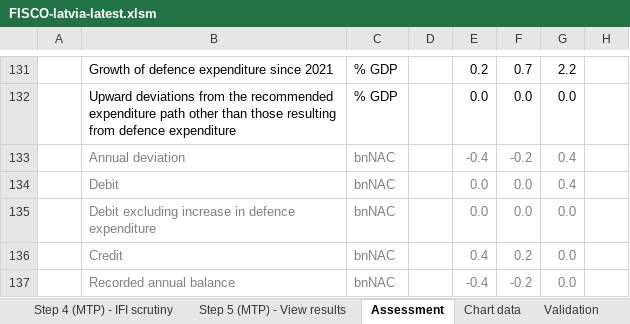
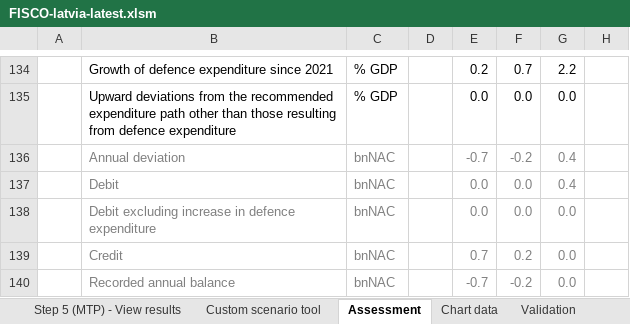
Before and after one commit to GitScotty/fisco-site, an Excel workbook: src/assets/downloads/FISCO-latvia-latest.xlsm, sheet Assessment, drawn as a sheet; only a part is shown, gaps mark what is left out; values as stored, in another font and other column widths than the file's, no borders; conditional formats not drawn; addresses are those after the commit; the diff covers the shown part only; the diff names each change by its address in the sheet, - before the commit and + after, or states it on an @@ line.

```diff
--- a/src/assets/downloads/FISCO-latvia-latest.xlsm (sheet Assessment)
+++ b/src/assets/downloads/FISCO-latvia-latest.xlsm (sheet Assessment)
+sheet tab: Custom scenario tool
-E136: -0.4
+E136: -0.7
-E139: 0.4
+E139: 0.7
-E140: -0.4
+E140: -0.7
```
Also changed, not shown: 9 added rows, 5 removed rows and 32 edited cells elsewhere in this sheet, sheet Step 3 (MTP) - Plan and prior, sheet Chart data, sheet About FISCO, sheet Step 3 (IMPL) - Enter outlook, sheet Step 4 (IMPL) - View results, sheet Step 1 - Set global parameters, 3 more sheets, formulas that keep their value, charts or pictures.
